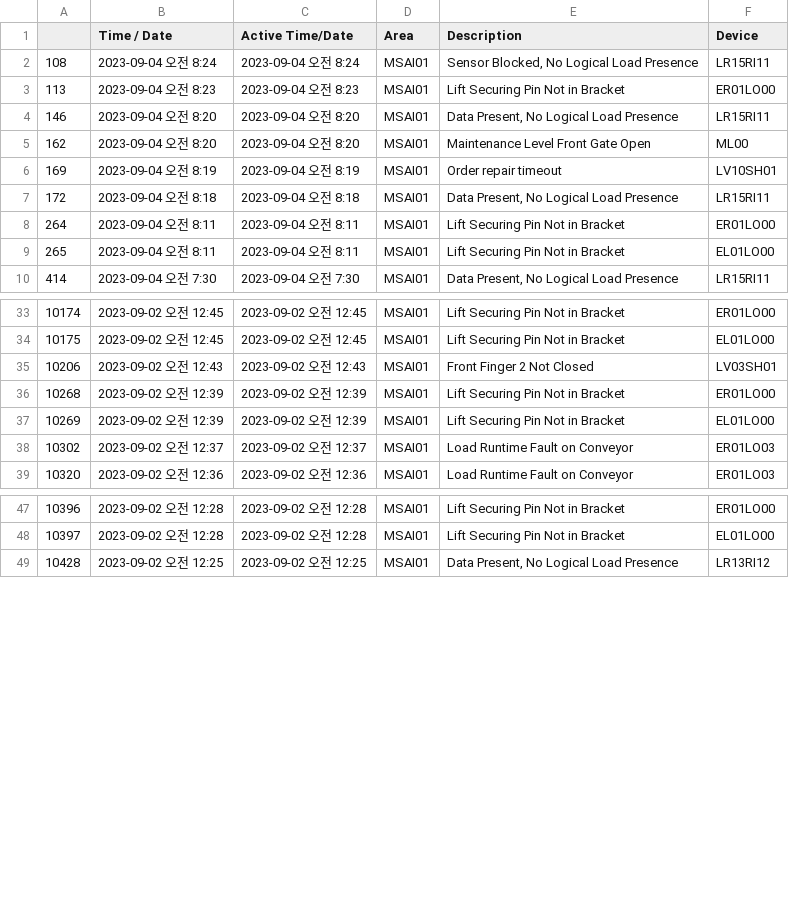
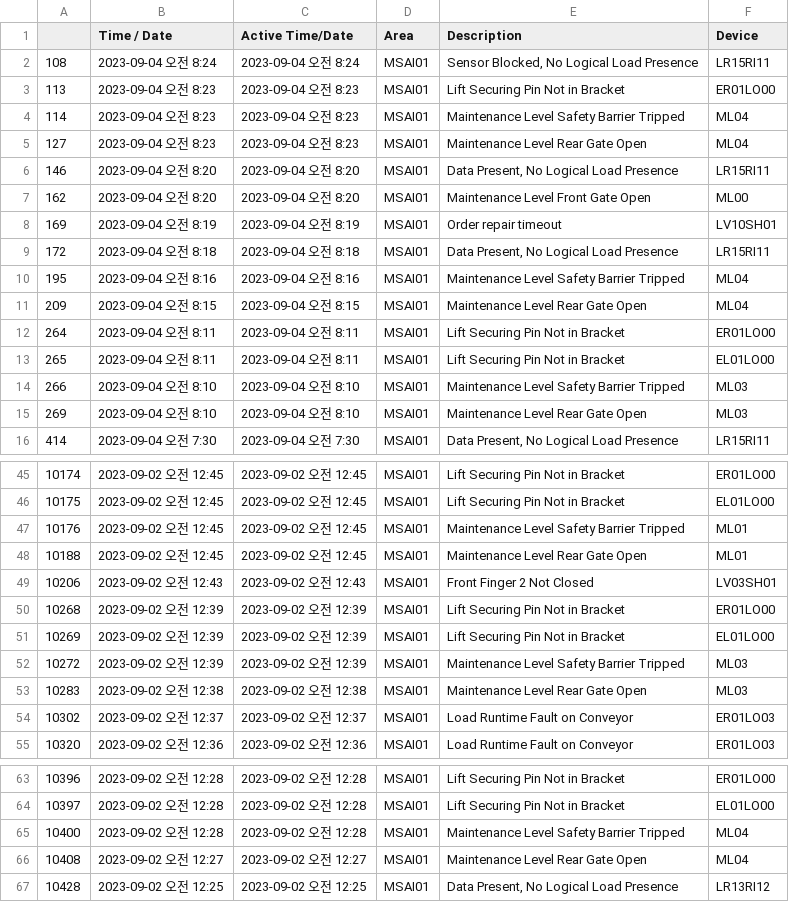
Before and after one commit to shkim89/bupyeong, a CSV file: 20230904_MSAI01.csv, drawn as a sheet; only a part is shown, gaps mark what is left out; the diff covers the shown part only; the diff names each change by its address in the sheet, - before the commit and + after, or states it on an @@ line.

```diff
--- a/20230904_MSAI01.csv
+++ b/20230904_MSAI01.csv
+row 4: 114 | 2023-09-04 오전 8:23 | 2023-09-04 오전 8:23 | MSAI01 | Maintenance Level Safety Barrier Tripped | ML04
+row 5: 127 | 2023-09-04 오전 8:23 | 2023-09-04 오전 8:23 | MSAI01 | Maintenance Level Rear Gate Open | ML04
+row 10: 195 | 2023-09-04 오전 8:16 | 2023-09-04 오전 8:16 | MSAI01 | Maintenance Level Safety Barrier Tripped | ML04
+row 11: 209 | 2023-09-04 오전 8:15 | 2023-09-04 오전 8:15 | MSAI01 | Maintenance Level Rear Gate Open | ML04
+row 14: 266 | 2023-09-04 오전 8:10 | 2023-09-04 오전 8:10 | MSAI01 | Maintenance Level Safety Barrier Tripped | ML03
+row 15: 269 | 2023-09-04 오전 8:10 | 2023-09-04 오전 8:10 | MSAI01 | Maintenance Level Rear Gate Open | ML03
+row 47: 10176 | 2023-09-02 오전 12:45 | 2023-09-02 오전 12:45 | MSAI01 | Maintenance Level Safety Barrier Tripped | ML01
+row 48: 10188 | 2023-09-02 오전 12:45 | 2023-09-02 오전 12:45 | MSAI01 | Maintenance Level Rear Gate Open | ML01
+row 52: 10272 | 2023-09-02 오전 12:39 | 2023-09-02 오전 12:39 | MSAI01 | Maintenance Level Safety Barrier Tripped | ML03
+row 53: 10283 | 2023-09-02 오전 12:38 | 2023-09-02 오전 12:38 | MSAI01 | Maintenance Level Rear Gate Open | ML03
+row 65: 10400 | 2023-09-02 오전 12:28 | 2023-09-02 오전 12:28 | MSAI01 | Maintenance Level Safety Barrier Tripped | ML04
+row 66: 10408 | 2023-09-02 오전 12:27 | 2023-09-02 오전 12:27 | MSAI01 | Maintenance Level Rear Gate Open | ML04
```
Also changed, not shown: 6 added rows elsewhere in this file, 20230904_MSAI02.csv, 20230904_MSAI03.csv, 4 other files.
